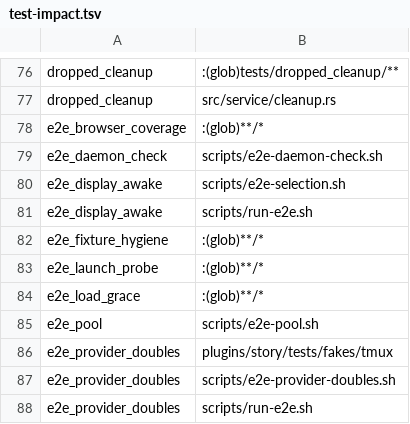
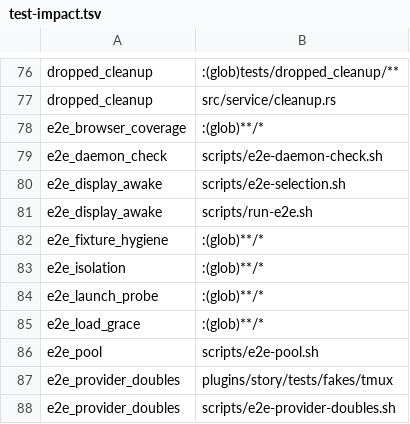
Before and after one commit to mikeydotio/storyhook, a TSV file: scripts/test-impact.tsv, drawn as a sheet; only a part is shown, gaps mark what is left out; the shorter side is filled out with more unchanged rows; the diff names each change by its address in the sheet, - before the commit and + after, or states it on an @@ line.

Commit message:
feat: schedule file-isolated e2e checks (SH-814)
Add an explicit one-file-per-project slice mode with validated Playwright
execution evidence and serial reruns that preserve the original failure.
Retain per-attempt artifacts and refuse partition or execution overrides
that would invalidate the isolation proof.

Add a daily local observer with an independent controller, integration
ancestry guard, durable records, stale-status reporting, serialized runs,
and cancellation cleanup. Render the 04:17 LaunchAgent without starting it.

Validate the detector against a real order-dependent fixture, 20 Python
contracts, targeted runner/gate contracts, formatting and warning-free
Clippy. Document activation and diagnosis in the test-audit specification.

Story: SH-814

```diff
--- a/scripts/test-impact.tsv
+++ b/scripts/test-impact.tsv
+row 83: e2e_isolation | :(glob)**/*
```
Also changed, not shown: 16 other files.
